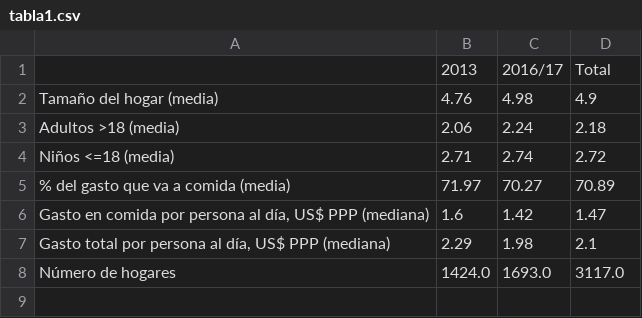
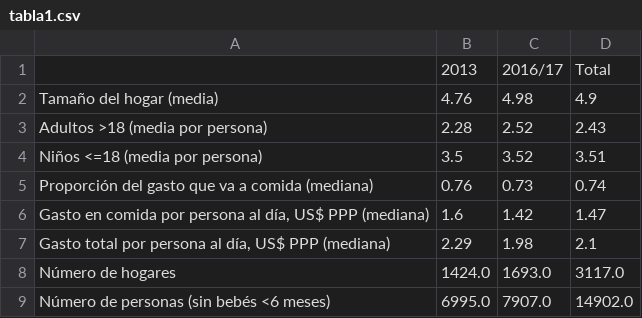
Before and after one commit to Leozegarra/Replica_Schneider2023, a CSV file: resultados/tabla1.csv, drawn as a sheet; removed rows and columns are numbered as before the commit, all else as after; the diff names each change by its address in the sheet, - before the commit and + after, or states it on an @@ line.

```diff
--- a/resultados/tabla1.csv
+++ b/resultados/tabla1.csv
-row 3: Adultos >18 (media) | 2.06 | 2.24 | 2.18
-row 4: Niños <=18 (media) | 2.71 | 2.74 | 2.72
-row 5: % del gasto que va a comida (media) | 71.97 | 70.27 | 70.89
+row 3: Adultos >18 (media por persona) | 2.28 | 2.52 | 2.43
+row 4: Niños <=18 (media por persona) | 3.5 | 3.52 | 3.51
+row 5: Proporción del gasto que va a comida (mediana) | 0.76 | 0.73 | 0.74
+row 9: Número de personas (sin bebés <6 meses) | 6995.0 | 7907.0 | 14902.0
```
Also changed, not shown: resultados/comparacion_con_paper.csv, 12 other files.
